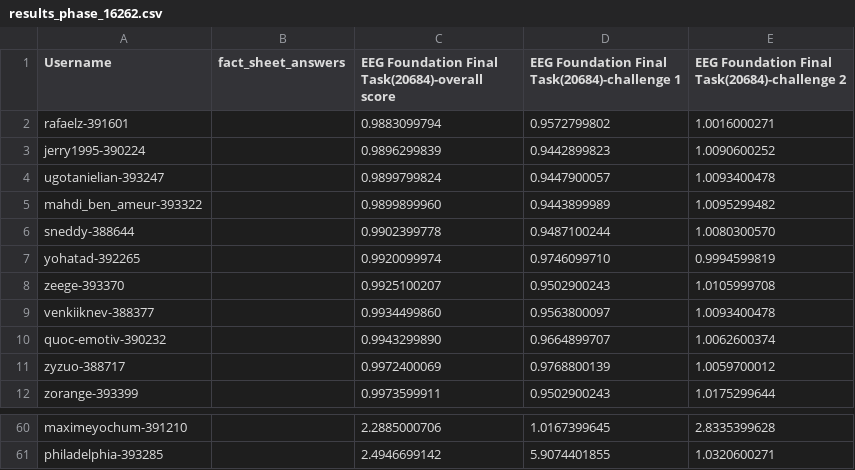
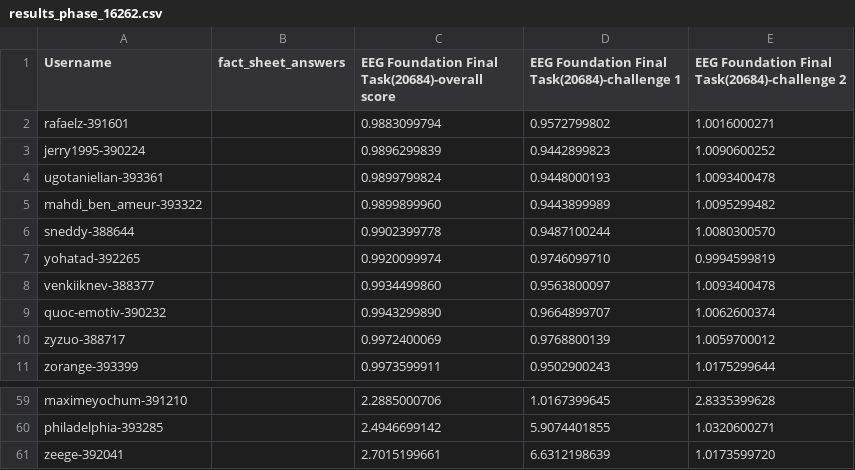
Before and after one commit to eeg2025/eeg2025.github.io, a CSV file: codabench_results/results_phase_16262.csv, drawn as a sheet; only a part is shown, gaps mark what is left out.

```diff
--- a/codabench_results/results_phase_16262.csv
+++ b/codabench_results/results_phase_16262.csv
@@ -3,3 +3,3 @@ rafaelz-391601,,0.9883099794,0.9572799802,1.0016000271
 jerry1995-390224,,0.9896299839,0.9442899823,1.0090600252
-ugotanielian-393247,,0.9899799824,0.9447900057,1.0093400478
+ugotanielian-393361,,0.9899799824,0.9448000193,1.0093400478
 mahdi_ben_ameur-393322,,0.9899899960,0.9443899989,1.0095299482
@@ -7,3 +7,2 @@ sneddy-388644,,0.9902399778,0.9487100244,1.0080300570
 yohatad-392265,,0.9920099974,0.9746099710,0.9994599819
-zeege-393370,,0.9925100207,0.9502900243,1.0105999708
 venkiiknev-388377,,0.9934499860,0.9563800097,1.0093400478
@@ -61 +60,2 @@ maximeyochum-391210,,2.2885000706,1.0167399645,2.8335399628
 philadelphia-393285,,2.4946699142,5.9074401855,1.0320600271
+zeege-392041,,2.7015199661,6.6312198639,1.0173599720
```
Also changed, not shown: 5 other files.
